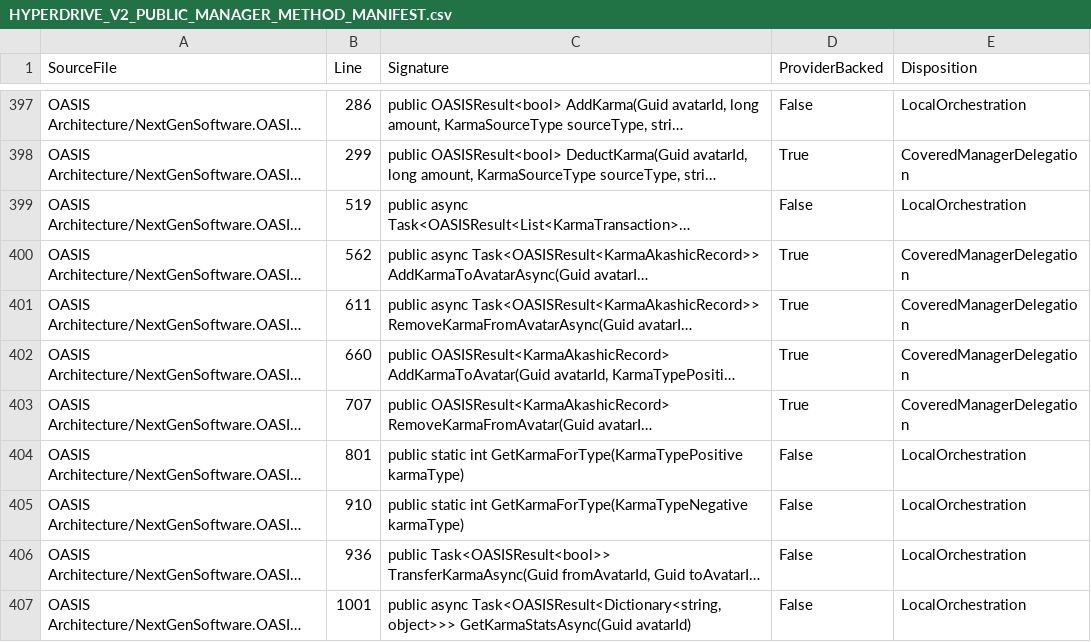
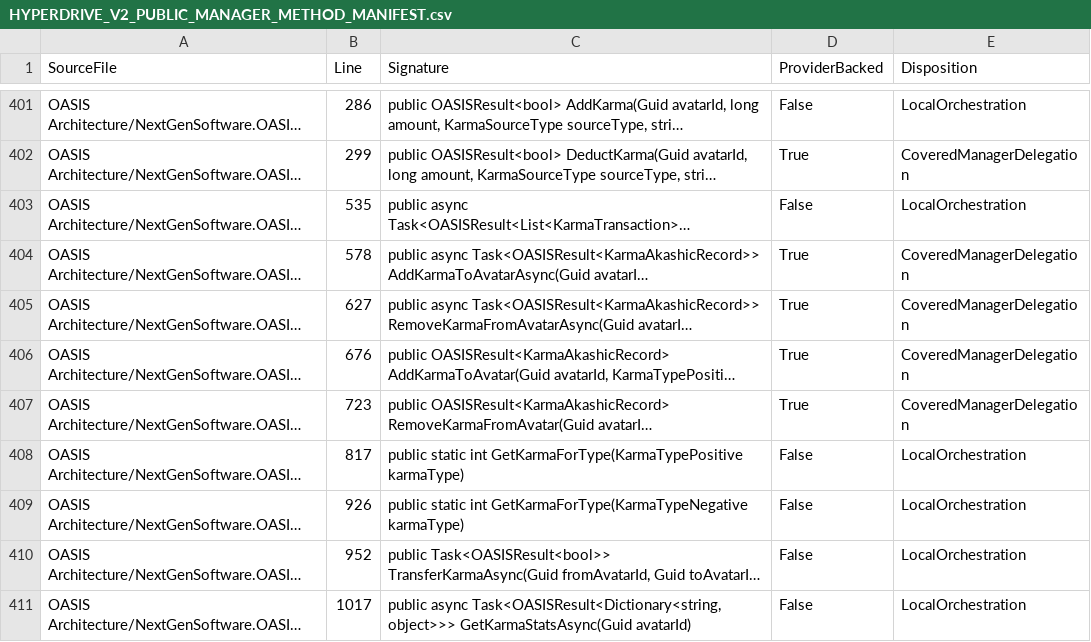
Before and after one commit to NextGenSoftwareUK/OASIS, a CSV file: Docs/WIP/HyperDrive-Providers/HYPERDRIVE_V2_PUBLIC_MANAGER_METHOD_MANIFEST.csv, drawn as a sheet; only a part is shown, gaps mark what is left out; long unchanged cells end in …; addresses are those after the commit; the diff covers the shown part only; the diff names each change by its address in the sheet, - before the commit and + after, or states it on an @@ line.

```diff
--- a/Docs/WIP/HyperDrive-Providers/HYPERDRIVE_V2_PUBLIC_MANAGER_METHOD_MANIFEST.csv
+++ b/Docs/WIP/HyperDrive-Providers/HYPERDRIVE_V2_PUBLIC_MANAGER_METHOD_MANIFEST.csv
-B403 (Line): 519
+B403 (Line): 535
-B404 (Line): 562
+B404 (Line): 578
-B405 (Line): 611
+B405 (Line): 627
-B406 (Line): 660
+B406 (Line): 676
-B407 (Line): 707
+B407 (Line): 723
-B408 (Line): 801
+B408 (Line): 817
-B409 (Line): 910
+B409 (Line): 926
-B410 (Line): 936
+B410 (Line): 952
-B411 (Line): 1001
+B411 (Line): 1017
```
Also changed, not shown: 8 added rows and 19 edited cells elsewhere in this file.
